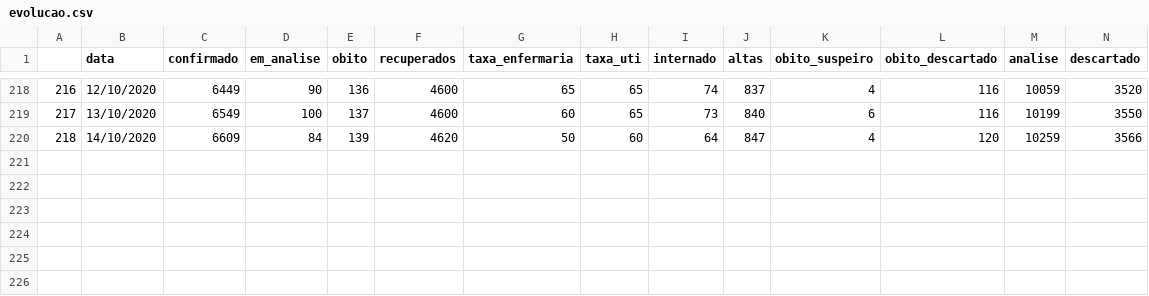
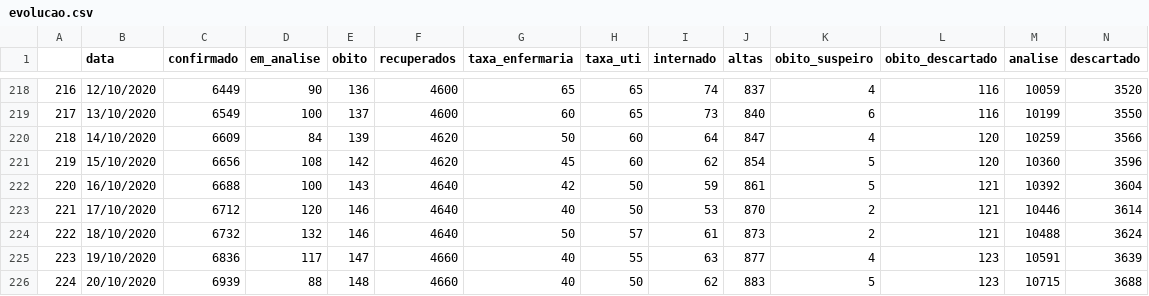
Before and after one commit to d116626/covid, a CSV file: data/taubate/evolucao.csv, drawn as a sheet; only a part is shown, gaps mark what is left out; the diff names each change by its address in the sheet, - before the commit and + after, or states it on an @@ line.

```diff
--- a/data/taubate/evolucao.csv
+++ b/data/taubate/evolucao.csv
+row 221: 219 | 15/10/2020 | 6656 | 108 | 142 | 4620 | 45 | 60 | 62 | 854 | 5 | 120 | 10360 | 3596
+row 222: 220 | 16/10/2020 | 6688 | 100 | 143 | 4640 | 42 | 50 | 59 | 861 | 5 | 121 | 10392 | 3604
+row 223: 221 | 17/10/2020 | 6712 | 120 | 146 | 4640 | 40 | 50 | 53 | 870 | 2 | 121 | 10446 | 3614
+row 224: 222 | 18/10/2020 | 6732 | 132 | 146 | 4640 | 50 | 57 | 61 | 873 | 2 | 121 | 10488 | 3624
+row 225: 223 | 19/10/2020 | 6836 | 117 | 147 | 4660 | 40 | 55 | 63 | 877 | 4 | 123 | 10591 | 3639
+row 226: 224 | 20/10/2020 | 6939 | 88 | 148 | 4660 | 40 | 50 | 62 | 883 | 5 | 123 | 10715 | 3688
```
Also changed, not shown: data/taubate/bairros.csv, data/web_data/last_capure.csv, 22 other files.
